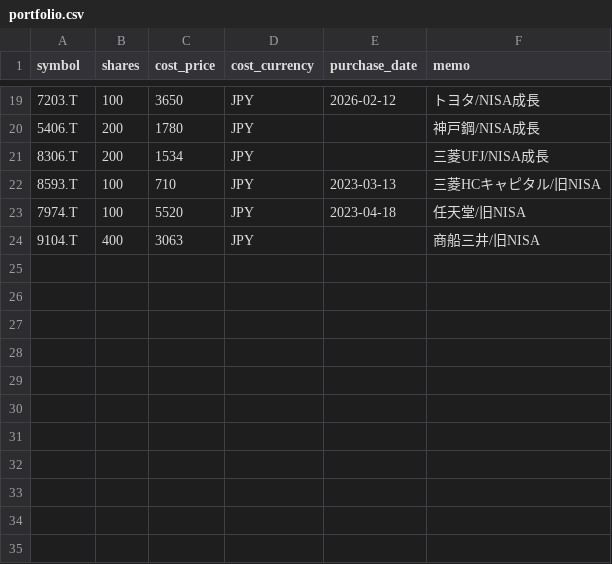
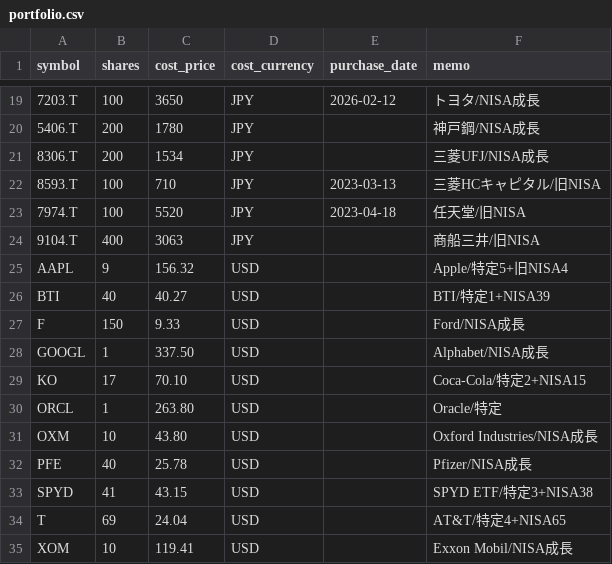
Before and after one commit to runin1121/stock_skills, a CSV file: .claude/skills/stock-portfolio/data/portfolio.csv, drawn as a sheet; only a part is shown, gaps mark what is left out.

```diff
--- a/.claude/skills/stock-portfolio/data/portfolio.csv
+++ b/.claude/skills/stock-portfolio/data/portfolio.csv
@@ -24 +24,12 @@ symbol,shares,cost_price,cost_currency,purchase_date,memo
 9104.T,400,3063,JPY,,商船三井/旧NISA
+AAPL,9,156.32,USD,,Apple/特定5+旧NISA4
+BTI,40,40.27,USD,,BTI/特定1+NISA39
+F,150,9.33,USD,,Ford/NISA成長
+GOOGL,1,337.50,USD,,Alphabet/NISA成長
+KO,17,70.10,USD,,Coca-Cola/特定2+NISA15
+ORCL,1,263.80,USD,,Oracle/特定
+OXM,10,43.80,USD,,Oxford Industries/NISA成長
+PFE,40,25.78,USD,,Pfizer/NISA成長
+SPYD,41,43.15,USD,,SPYD ETF/特定3+NISA38
+T,69,24.04,USD,,AT&T/特定4+NISA65
+XOM,10,119.41,USD,,Exxon Mobil/NISA成長
```
